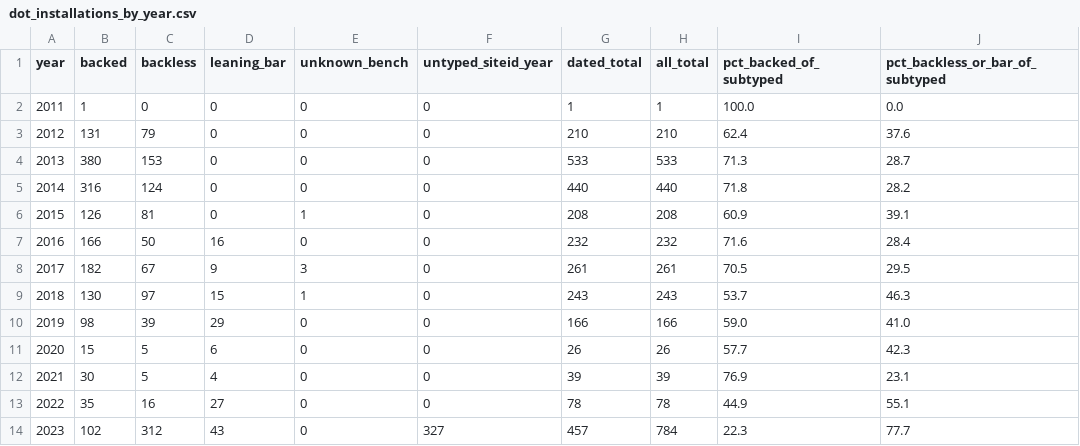
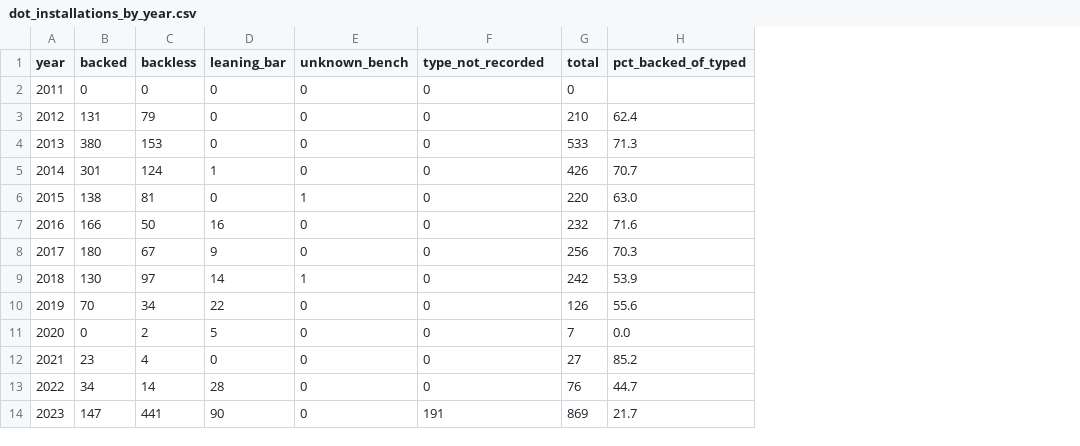
Before and after one commit to joshgreenman1973/experiments, a CSV file: nyc-where-to-sit/data/dot_installations_by_year.csv, drawn as a sheet; only a part is shown; removed rows and columns are numbered as before the commit, all else as after; the diff covers the shown part only; the diff names each change by its address in the sheet, - before the commit and + after, or states it on an @@ line.

```diff
--- a/nyc-where-to-sit/data/dot_installations_by_year.csv
+++ b/nyc-where-to-sit/data/dot_installations_by_year.csv
-column G (dated_total), rows 2-14: 1 | 210 | 533 | 440 | 208 | 232 | 261 | 243 | 166 | 26 | 39 | 78 | 457
-column H (all_total), rows 2-14: 1 | 210 | 533 | 440 | 208 | 232 | 261 | 243 | 166 | 26 | 39 | 78 | 784
-column I (pct_backed_of_subtyped), rows 2-14: 100.0 | 62.4 | 71.3 | 71.8 | 60.9 | 71.6 | 70.5 | 53.7 | 59.0 | 57.7 | 76.9 | 44.9 | 22.3
-column J (pct_backless_or_bar_of_subtyped), rows 2-14: 0.0 | 37.6 | 28.7 | 28.2 | 39.1 | 28.4 | 29.5 | 46.3 | 41.0 | 42.3 | 23.1 | 55.1 | 77.7
+column G (total), rows 2-14: 0 | 210 | 533 | 426 | 220 | 232 | 256 | 242 | 126 | 7 | 27 | 76 | 869
+column H (pct_backed_of_typed), rows 3-14: 62.4 | 71.3 | 70.7 | 63.0 | 71.6 | 70.3 | 53.9 | 55.6 | 0.0 | 85.2 | 44.7 | 21.7
-F1: untyped_siteid_year
+F1: type_not_recorded
-B2 (backed): 1
+B2 (backed): 0
-B5 (backed): 316
+B5 (backed): 301
-D5 (leaning_bar): 0
+D5 (leaning_bar): 1
-B6 (backed): 126
+B6 (backed): 138
-B8 (backed): 182
+B8 (backed): 180
-E8 (unknown_bench): 3
+E8 (unknown_bench): 0
-D9 (leaning_bar): 15
+D9 (leaning_bar): 14
-B10 (backed): 98
+B10 (backed): 70
-C10 (backless): 39
+C10 (backless): 34
-D10 (leaning_bar): 29
+D10 (leaning_bar): 22
-B11 (backed): 15
+B11 (backed): 0
-C11 (backless): 5
+C11 (backless): 2
-D11 (leaning_bar): 6
+D11 (leaning_bar): 5
-B12 (backed): 30
+B12 (backed): 23
-C12 (backless): 5
+C12 (backless): 4
-D12 (leaning_bar): 4
+D12 (leaning_bar): 0
-B13 (backed): 35
+B13 (backed): 34
-C13 (backless): 16
+C13 (backless): 14
-D13 (leaning_bar): 27
+D13 (leaning_bar): 28
-B14 (backed): 102
+B14 (backed): 147
-C14 (backless): 312
+C14 (backless): 441
-D14 (leaning_bar): 43
+D14 (leaning_bar): 90
-F14 (type_not_recorded): 327
+F14 (type_not_recorded): 191
```
Also changed, not shown: 15 edited cells elsewhere in this file, nyc-school-building-utilization/data/districts_2025_26.csv, nyc-school-building-utilization/data/overcrowded_nearest_under60_2025_26.csv, 18 other files.
